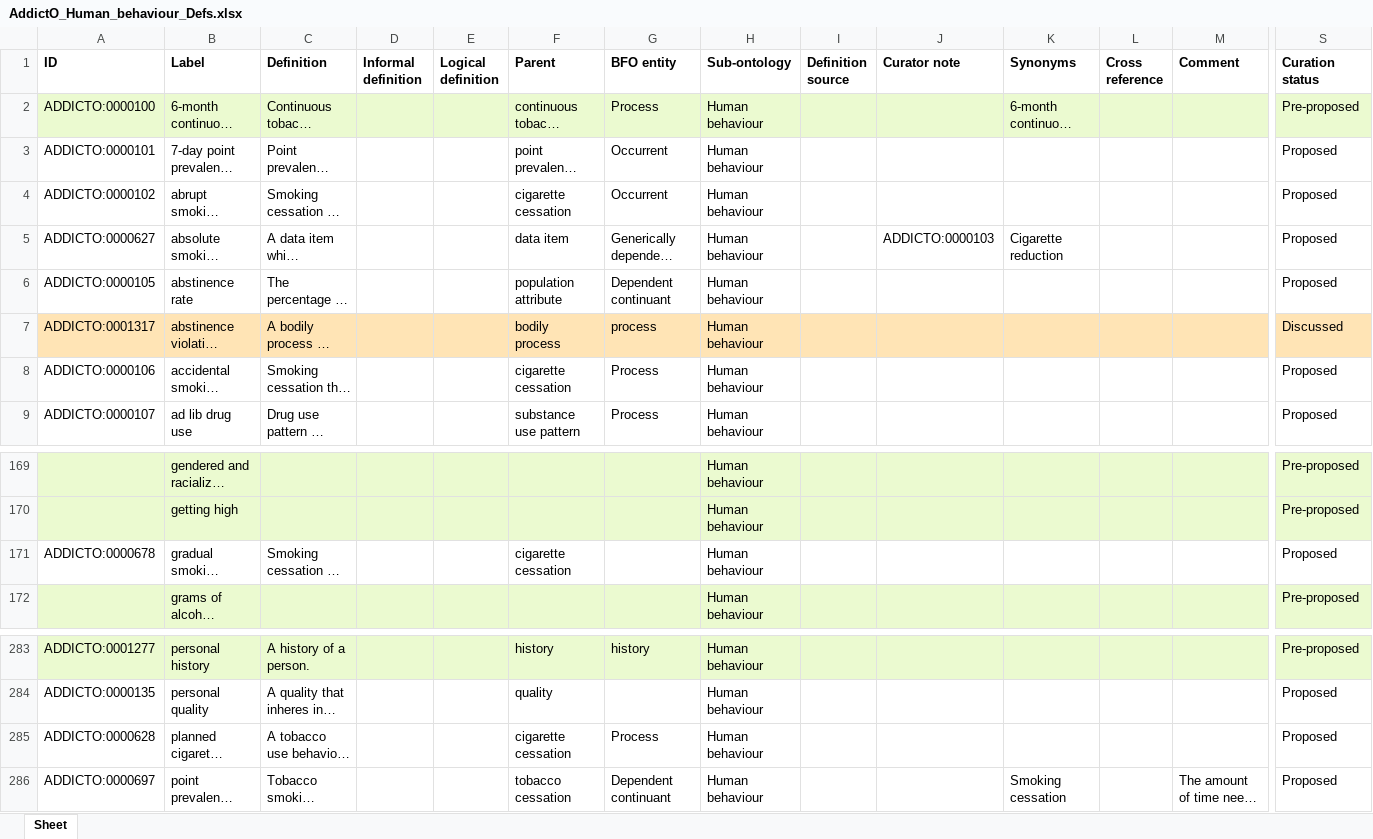
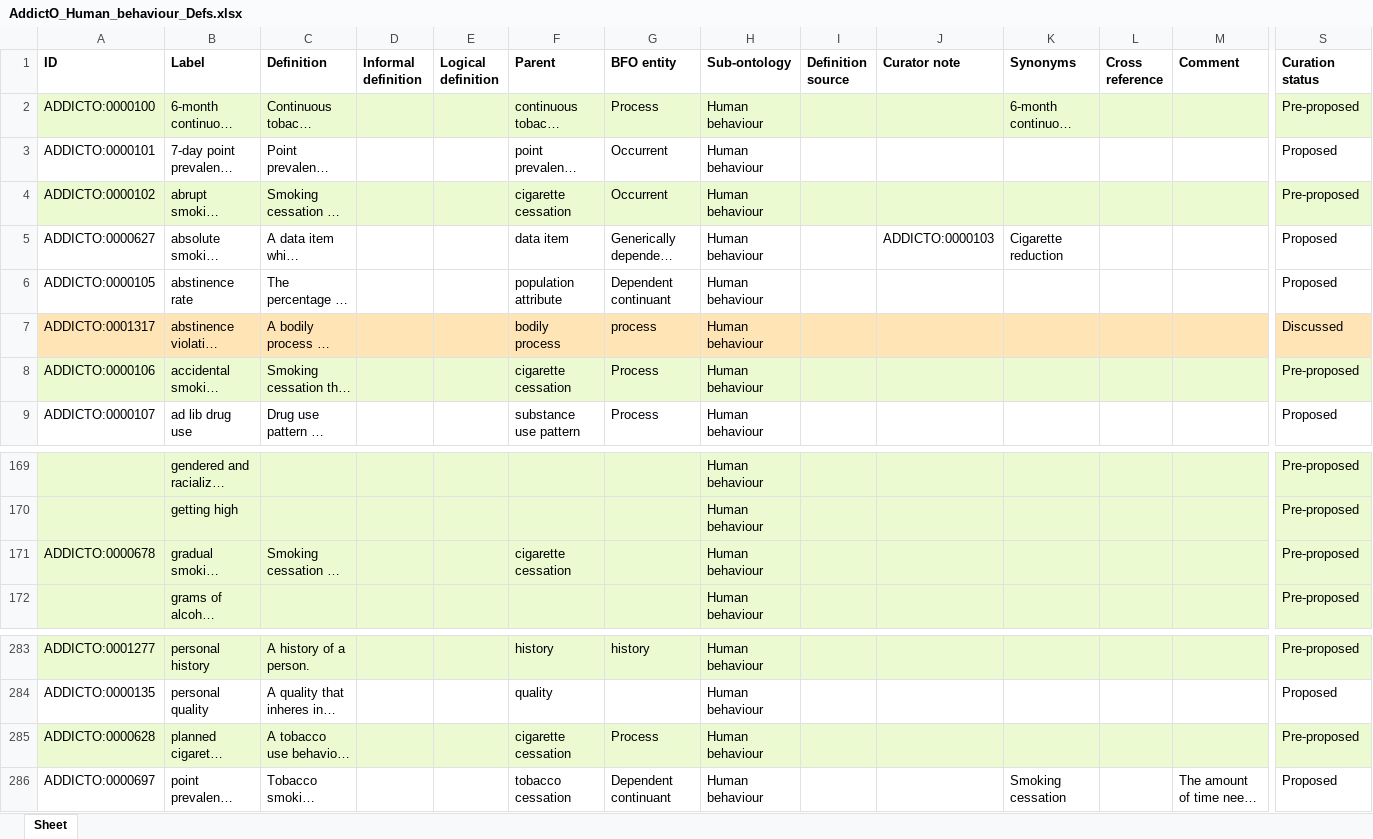
Before and after one commit to b-gehrke/addiction-ontology, an Excel workbook: inputs/AddictO_Human_behaviour_Defs.xlsx, sheet Sheet, drawn as a sheet; only a part is shown, gaps mark what is left out; long unchanged cells end in …; values as stored, in another font and other column widths than the file's, no borders; the diff covers the shown part only; the diff names each change by its address in the sheet, - before the commit and + after, or states it on an @@ line.

Commit message:
Updating AddictO_Human_behaviour_Defs.xlsx
Set terms to Pre-proposed

```diff
--- a/inputs/AddictO_Human_behaviour_Defs.xlsx (sheet Sheet)
+++ b/inputs/AddictO_Human_behaviour_Defs.xlsx (sheet Sheet)
-A4:S4 fill: none
+A4:S4 fill: #EBFAD0
-S4 (Curation status): Proposed
+S4 (Curation status): Pre-proposed
-A8:S8 fill: none
+A8:S8 fill: #EBFAD0
-S8 (Curation status): Proposed
+S8 (Curation status): Pre-proposed
-A171:S171 fill: none
+A171:S171 fill: #EBFAD0
-S171 (Curation status): Proposed
+S171 (Curation status): Pre-proposed
-A285:S285 fill: none
+A285:S285 fill: #EBFAD0
-S285 (Curation status): Proposed
+S285 (Curation status): Pre-proposed
```
Also changed, not shown: cell formats elsewhere in this sheet.
